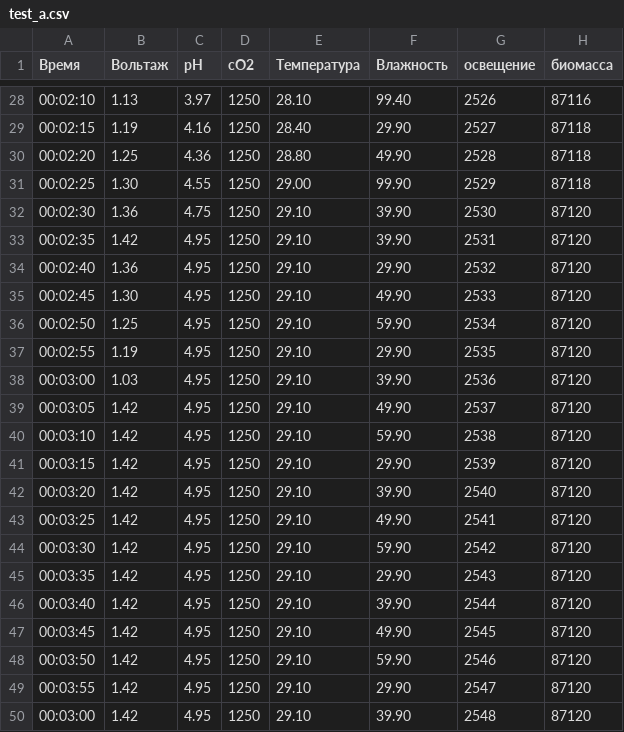
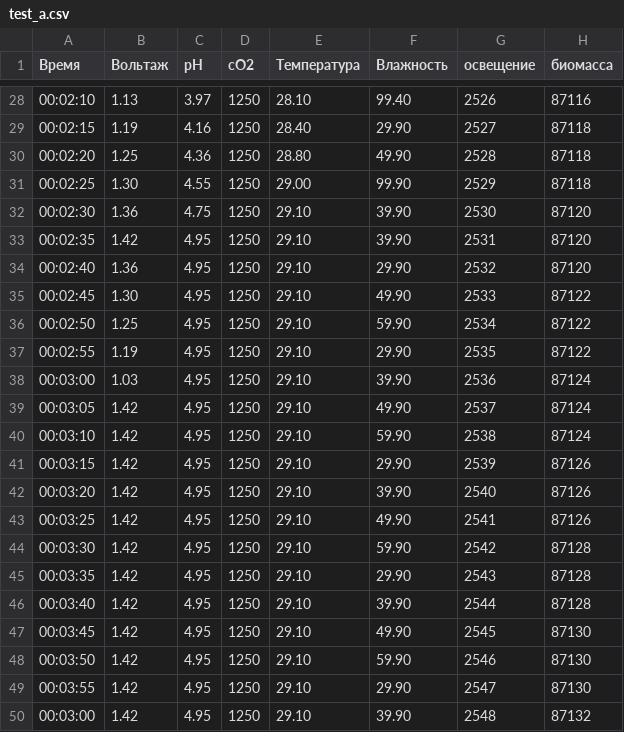
Before and after one commit to MCXA/mcxa.github.io, a CSV file: test_a.csv, drawn as a sheet; only a part is shown, gaps mark what is left out.

Commit message:
Update test_a.csv

```diff
--- a/test_a.csv
+++ b/test_a.csv
@@ -34,17 +34,17 @@
 00:02:40,1.36,4.95,1250,29.10,29.90,2532,87120
-00:02:45,1.30,4.95,1250,29.10,49.90,2533,87120
-00:02:50,1.25,4.95,1250,29.10,59.90,2534,87120
-00:02:55,1.19,4.95,1250,29.10,29.90,2535,87120
-00:03:00,1.03,4.95,1250,29.10,39.90,2536,87120
-00:03:05,1.42,4.95,1250,29.10,49.90,2537,87120
-00:03:10,1.42,4.95,1250,29.10,59.90,2538,87120
-00:03:15,1.42,4.95,1250,29.10,29.90,2539,87120
-00:03:20,1.42,4.95,1250,29.10,39.90,2540,87120
-00:03:25,1.42,4.95,1250,29.10,49.90,2541,87120
-00:03:30,1.42,4.95,1250,29.10,59.90,2542,87120
-00:03:35,1.42,4.95,1250,29.10,29.90,2543,87120
-00:03:40,1.42,4.95,1250,29.10,39.90,2544,87120
-00:03:45,1.42,4.95,1250,29.10,49.90,2545,87120
-00:03:50,1.42,4.95,1250,29.10,59.90,2546,87120
-00:03:55,1.42,4.95,1250,29.10,29.90,2547,87120
-00:03:00,1.42,4.95,1250,29.10,39.90,2548,87120
+00:02:45,1.30,4.95,1250,29.10,49.90,2533,87122
+00:02:50,1.25,4.95,1250,29.10,59.90,2534,87122
+00:02:55,1.19,4.95,1250,29.10,29.90,2535,87122
+00:03:00,1.03,4.95,1250,29.10,39.90,2536,87124
+00:03:05,1.42,4.95,1250,29.10,49.90,2537,87124
+00:03:10,1.42,4.95,1250,29.10,59.90,2538,87124
+00:03:15,1.42,4.95,1250,29.10,29.90,2539,87126
+00:03:20,1.42,4.95,1250,29.10,39.90,2540,87126
+00:03:25,1.42,4.95,1250,29.10,49.90,2541,87126
+00:03:30,1.42,4.95,1250,29.10,59.90,2542,87128
+00:03:35,1.42,4.95,1250,29.10,29.90,2543,87128
+00:03:40,1.42,4.95,1250,29.10,39.90,2544,87128
+00:03:45,1.42,4.95,1250,29.10,49.90,2545,87130
+00:03:50,1.42,4.95,1250,29.10,59.90,2546,87130
+00:03:55,1.42,4.95,1250,29.10,29.90,2547,87130
+00:03:00,1.42,4.95,1250,29.10,39.90,2548,87132
```
